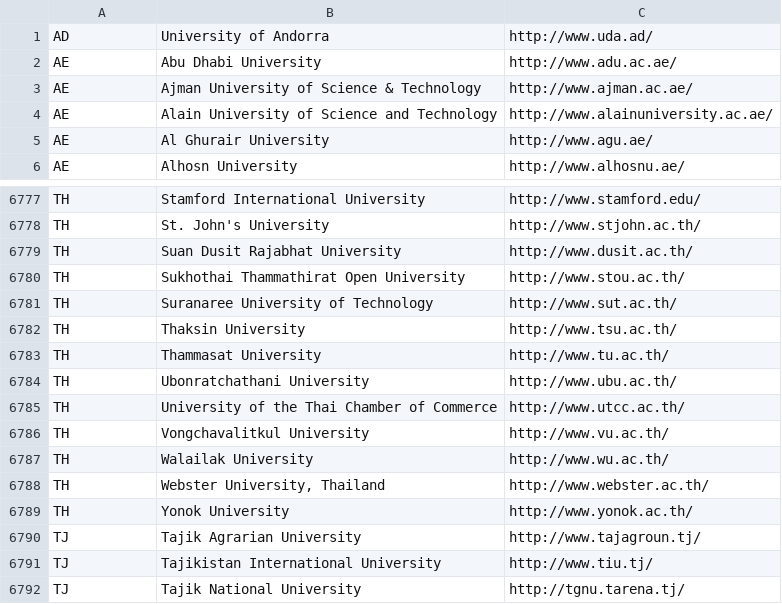
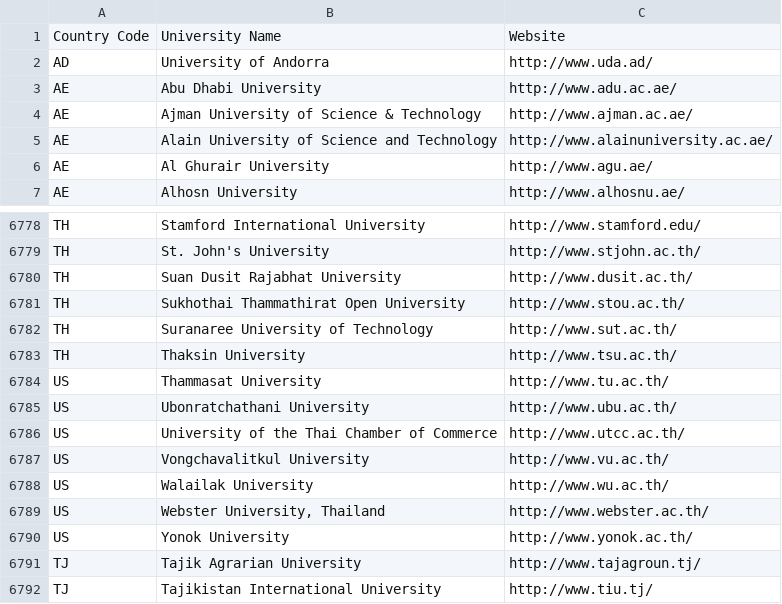
Before and after one commit to facgure/world-universities-csv, a CSV file: world-universities.csv, drawn as a sheet; only a part is shown, gaps mark what is left out; the shorter side is filled out with more unchanged rows.

Commit message:
Modify abbr.

```diff
--- a/world-universities.csv
+++ b/world-universities.csv
@@ -1 +1,2 @@
+Country Code, University Name, Website
 AD,University of Andorra,http://www.uda.ad/
@@ -6782,9 +6783,9 @@ TH,Suranaree University of Technology,http://www.sut.ac.th/
 TH,Thaksin University,http://www.tsu.ac.th/
-TH,Thammasat University,http://www.tu.ac.th/
-TH,Ubonratchathani University,http://www.ubu.ac.th/
-TH,University of the Thai Chamber of Commerce,http://www.utcc.ac.th/
-TH,Vongchavalitkul University,http://www.vu.ac.th/
-TH,Walailak University,http://www.wu.ac.th/
-TH,"Webster University, Thailand",http://www.webster.ac.th/
-TH,Yonok University,http://www.yonok.ac.th/
+US,Thammasat University,http://www.tu.ac.th/
+US,Ubonratchathani University,http://www.ubu.ac.th/
+US,University of the Thai Chamber of Commerce,http://www.utcc.ac.th/
+US,Vongchavalitkul University,http://www.vu.ac.th/
+US,Walailak University,http://www.wu.ac.th/
+US,"Webster University, Thailand",http://www.webster.ac.th/
+US,Yonok University,http://www.yonok.ac.th/
 TJ,Tajik Agrarian University,http://www.tajagroun.tj/
```
